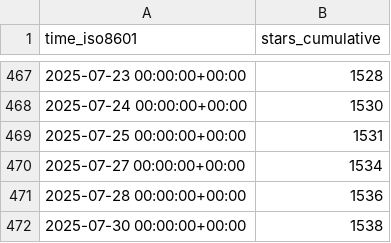
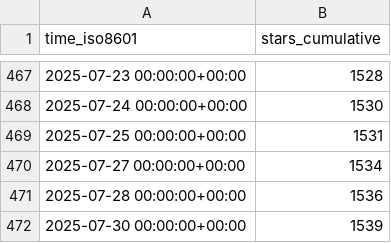
Before and after one commit to Feel-ix-343/markdown-oxide, a CSV file: Feel-ix-343/markdown-oxide/ghrs-data/stargazers.csv, drawn as a sheet; only a part is shown, gaps mark what is left out.

```diff
--- a/Feel-ix-343/markdown-oxide/ghrs-data/stargazers.csv
+++ b/Feel-ix-343/markdown-oxide/ghrs-data/stargazers.csv
@@ -471,2 +471,2 @@ time_iso8601,stars_cumulative
 2025-07-28 00:00:00+00:00,1536
-2025-07-30 00:00:00+00:00,1538
+2025-07-30 00:00:00+00:00,1539
```
